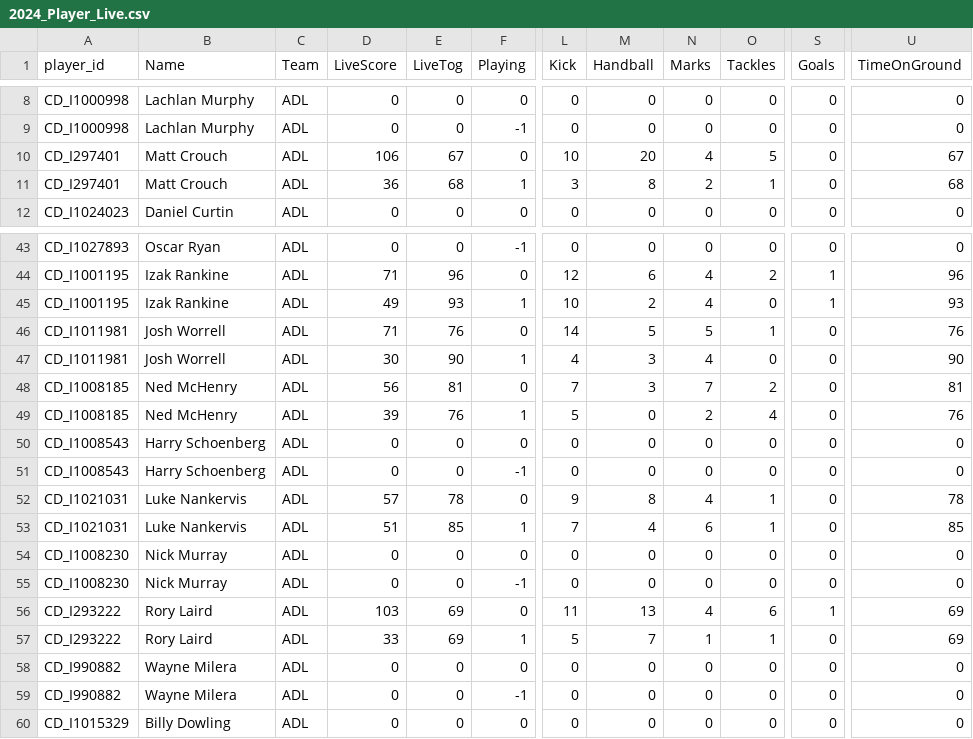
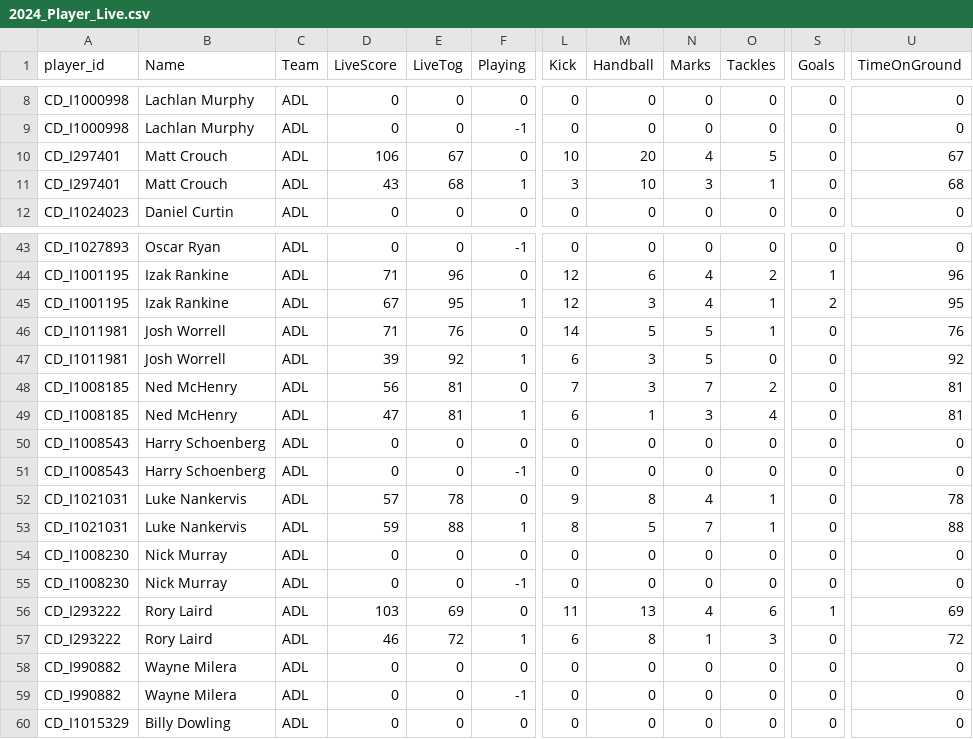
Before and after one commit to cigamsarierom/data-2024_RETLOB, a CSV file: 2024_Player_Live.csv, drawn as a sheet; only a part is shown, gaps mark what is left out; the diff covers the shown part only; the diff names each change by its address in the sheet, - before the commit and + after, or states it on an @@ line.

```diff
--- a/2024_Player_Live.csv
+++ b/2024_Player_Live.csv
-D11 (LiveScore): 36
+D11 (LiveScore): 43
-M11 (Handball): 8
+M11 (Handball): 10
-N11 (Marks): 2
+N11 (Marks): 3
-D45 (LiveScore): 49
+D45 (LiveScore): 67
-E45 (LiveTog): 93
+E45 (LiveTog): 95
-L45 (Kick): 10
+L45 (Kick): 12
-M45 (Handball): 2
+M45 (Handball): 3
-O45 (Tackles): 0
+O45 (Tackles): 1
-S45 (Goals): 1
+S45 (Goals): 2
-U45 (TimeOnGround): 93
+U45 (TimeOnGround): 95
-D47 (LiveScore): 30
+D47 (LiveScore): 39
-E47 (LiveTog): 90
+E47 (LiveTog): 92
-L47 (Kick): 4
+L47 (Kick): 6
-N47 (Marks): 4
+N47 (Marks): 5
-U47 (TimeOnGround): 90
+U47 (TimeOnGround): 92
-D49 (LiveScore): 39
+D49 (LiveScore): 47
-E49 (LiveTog): 76
+E49 (LiveTog): 81
-L49 (Kick): 5
+L49 (Kick): 6
-M49 (Handball): 0
+M49 (Handball): 1
-N49 (Marks): 2
+N49 (Marks): 3
-U49 (TimeOnGround): 76
+U49 (TimeOnGround): 81
-D53 (LiveScore): 51
+D53 (LiveScore): 59
-E53 (LiveTog): 85
+E53 (LiveTog): 88
-L53 (Kick): 7
+L53 (Kick): 8
-M53 (Handball): 4
+M53 (Handball): 5
-N53 (Marks): 6
+N53 (Marks): 7
-U53 (TimeOnGround): 85
+U53 (TimeOnGround): 88
-D57 (LiveScore): 33
+D57 (LiveScore): 46
-E57 (LiveTog): 69
+E57 (LiveTog): 72
-L57 (Kick): 5
+L57 (Kick): 6
-M57 (Handball): 7
+M57 (Handball): 8
-O57 (Tackles): 1
+O57 (Tackles): 3
-U57 (TimeOnGround): 69
+U57 (TimeOnGround): 72
```
Also changed, not shown: 163 edited cells elsewhere in this file.
